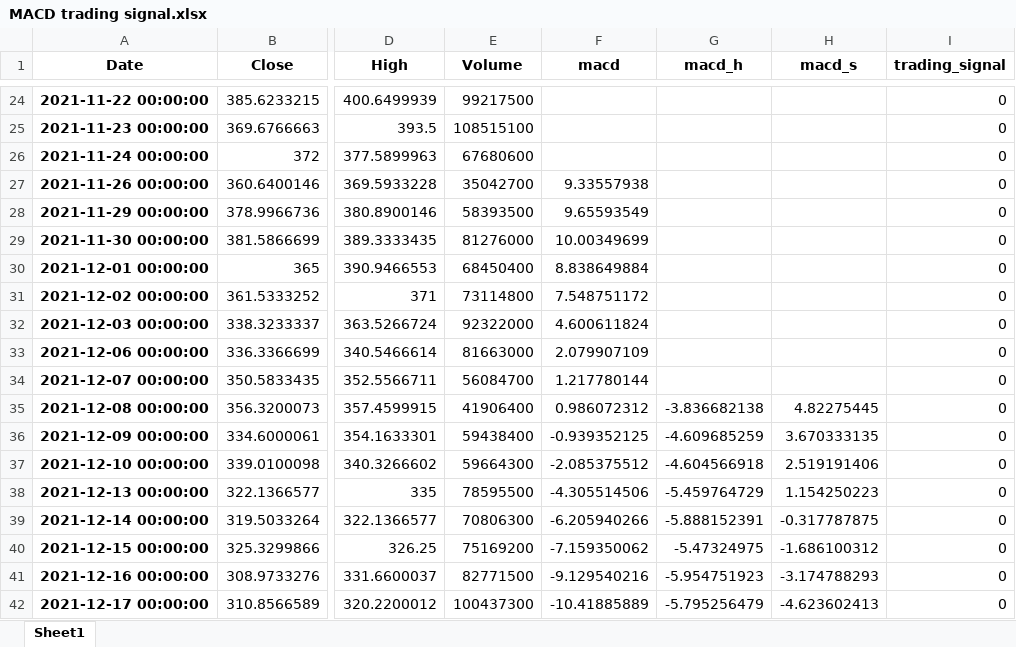
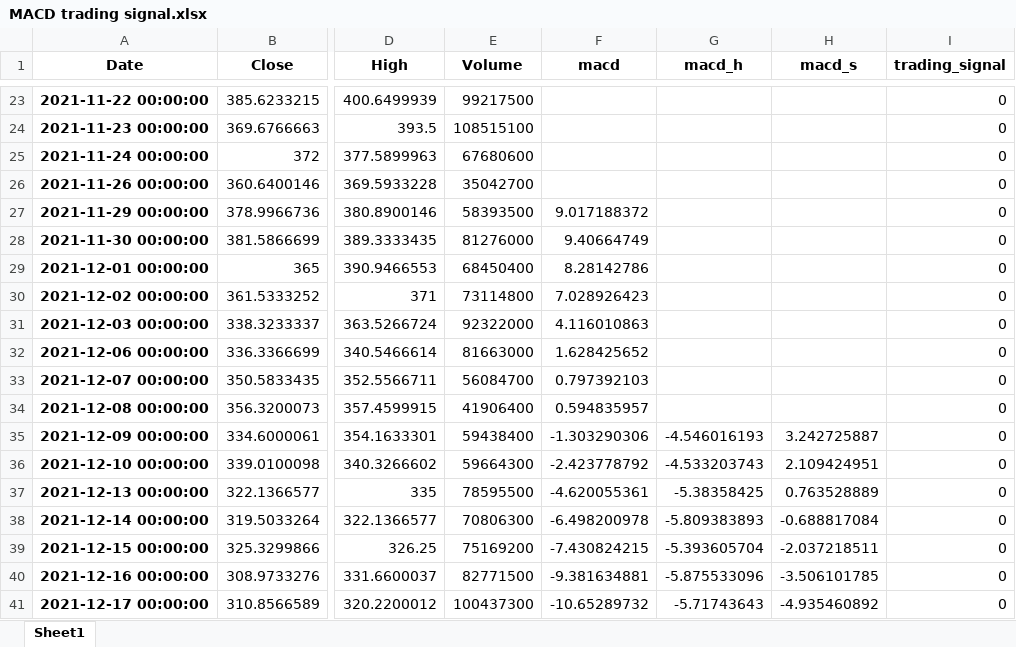
Before and after one commit to jieunboy0516/Algo-Backtester, an Excel workbook: python macd strat/MACD trading signal.xlsx, sheet Sheet1, drawn as a sheet; only a part is shown, gaps mark what is left out; values as stored, in another font and other column widths than the file's, no borders; addresses are those after the commit; the diff covers the shown part only; the diff names each change by its address in the sheet, - before the commit and + after, or states it on an @@ line.

```diff
--- a/python macd strat/MACD trading signal.xlsx (sheet Sheet1)
+++ b/python macd strat/MACD trading signal.xlsx (sheet Sheet1)
-F26 (macd): 9.33557938
+F26 (macd): (empty)
-F27 (macd): 9.65593549
+F27 (macd): 9.017188372
-F28 (macd): 10.00349699
+F28 (macd): 9.40664749
-F29 (macd): 8.838649884
+F29 (macd): 8.28142786
-F30 (macd): 7.548751172
+F30 (macd): 7.028926423
-F31 (macd): 4.600611824
+F31 (macd): 4.116010863
-F32 (macd): 2.079907109
+F32 (macd): 1.628425652
-F33 (macd): 1.217780144
+F33 (macd): 0.797392103
-F34 (macd): 0.986072312
+F34 (macd): 0.594835957
-G34 (macd_h): -3.836682138
+G34 (macd_h): (empty)
-H34 (macd_s): 4.82275445
+H34 (macd_s): (empty)
-F35 (macd): -0.939352125
+F35 (macd): -1.303290306
-G35 (macd_h): -4.609685259
+G35 (macd_h): -4.546016193
-H35 (macd_s): 3.670333135
+H35 (macd_s): 3.242725887
-F36 (macd): -2.085375512
+F36 (macd): -2.423778792
-G36 (macd_h): -4.604566918
+G36 (macd_h): -4.533203743
-H36 (macd_s): 2.519191406
+H36 (macd_s): 2.109424951
-F37 (macd): -4.305514506
+F37 (macd): -4.620055361
-G37 (macd_h): -5.459764729
+G37 (macd_h): -5.38358425
-H37 (macd_s): 1.154250223
+H37 (macd_s): 0.763528889
-F38 (macd): -6.205940266
+F38 (macd): -6.498200978
-G38 (macd_h): -5.888152391
+G38 (macd_h): -5.809383893
-H38 (macd_s): -0.317787875
+H38 (macd_s): -0.688817084
-F39 (macd): -7.159350062
+F39 (macd): -7.430824215
-G39 (macd_h): -5.47324975
+G39 (macd_h): -5.393605704
-H39 (macd_s): -1.686100312
+H39 (macd_s): -2.037218511
-F40 (macd): -9.129540216
+F40 (macd): -9.381634881
-G40 (macd_h): -5.954751923
+G40 (macd_h): -5.875533096
-H40 (macd_s): -3.174788293
+H40 (macd_s): -3.506101785
-F41 (macd): -10.41885889
+F41 (macd): -10.65289732
-G41 (macd_h): -5.795256479
+G41 (macd_h): -5.71743643
-H41 (macd_s): -4.623602413
+H41 (macd_s): -4.935460892
```
Also changed, not shown: 1 added row, 1 removed row and 650 edited cells elsewhere in this sheet, 43 other files.
